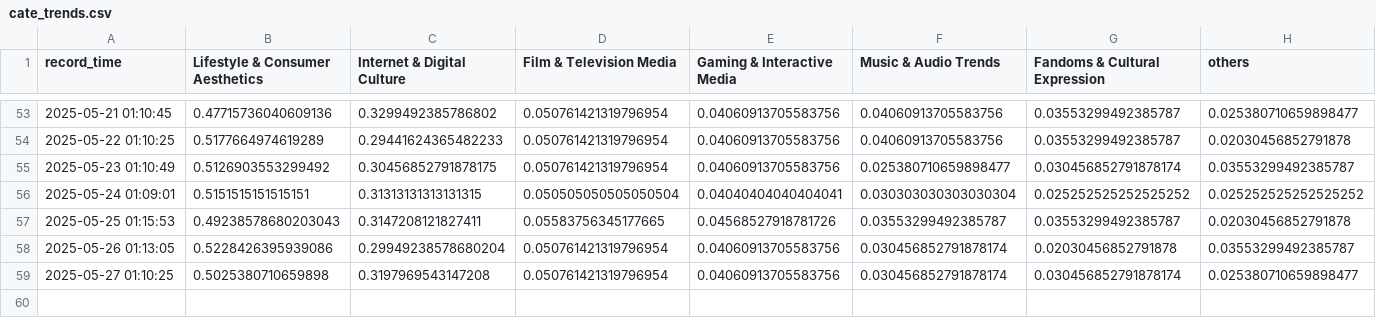
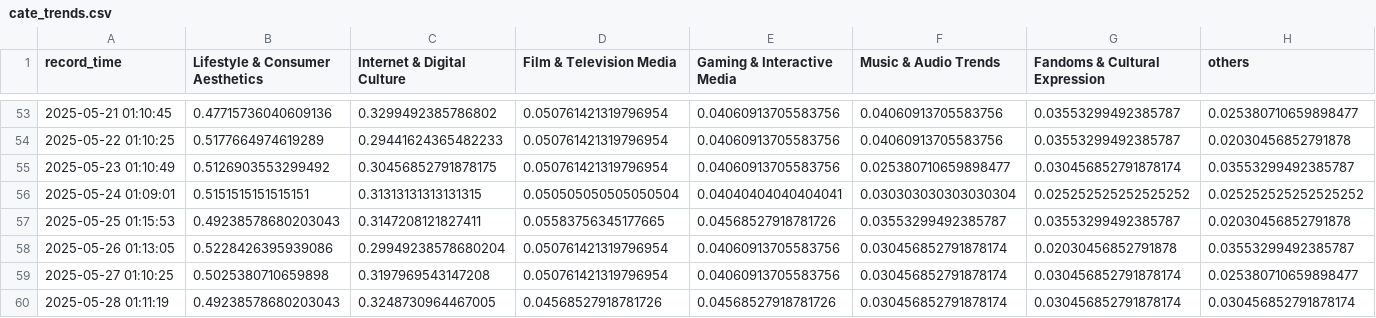
Before and after one commit to g7xu/Trend_Bubble, a CSV file: data/cate_trends.csv, drawn as a sheet; only a part is shown, gaps mark what is left out; the diff names each change by its address in the sheet, - before the commit and + after, or states it on an @@ line.

```diff
--- a/data/cate_trends.csv
+++ b/data/cate_trends.csv
+row 60: 2025-05-28 01:11:19 | 0.49238578680203043 | 0.3248730964467005 | 0.04568527918781726 | 0.04568527918781726 | 0.030456852791878174 | 0.030456852791878174 | 0.030456852791878174
```
Also changed, not shown: 2 other files.
